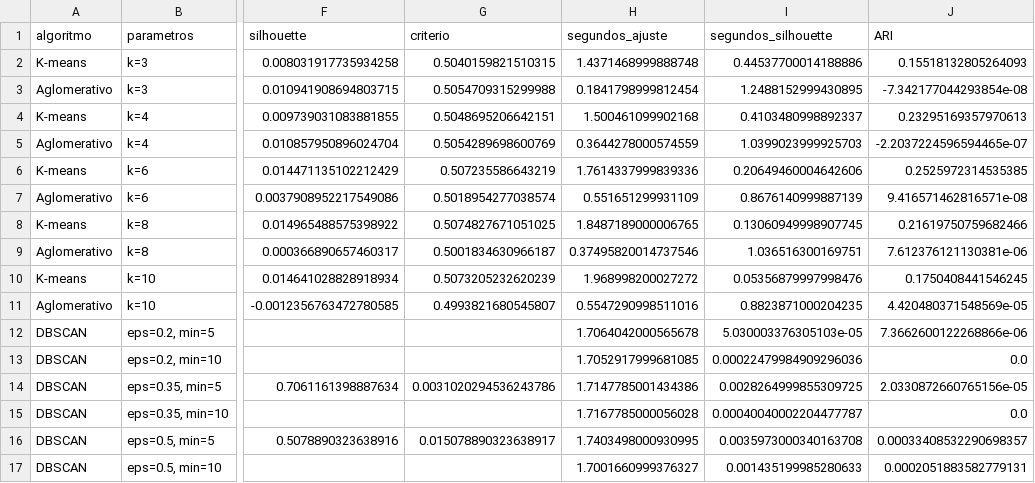
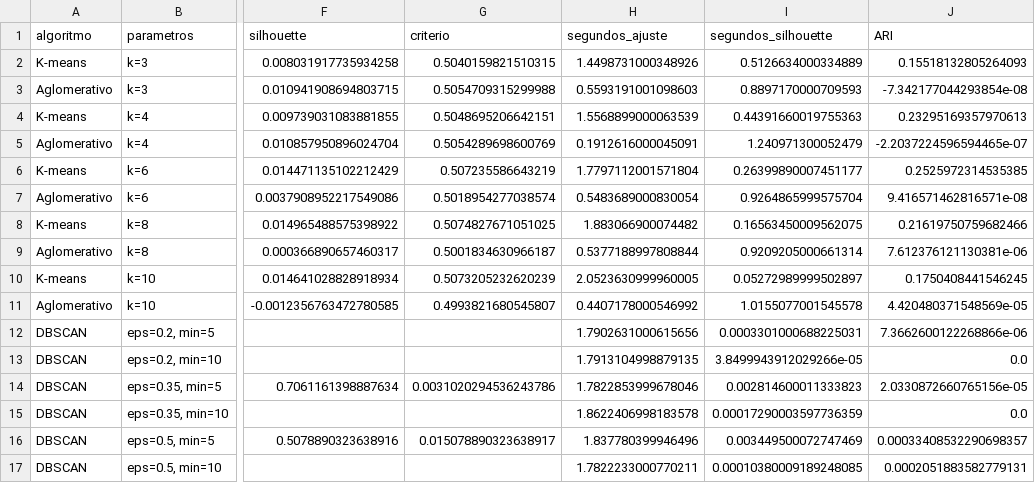
Before and after one commit to heri-espino/analisis-textos, a CSV file: resultados/experiment002/configuraciones.csv, drawn as a sheet; only a part is shown, gaps mark what is left out; the diff covers the shown part only; the diff names each change by its address in the sheet, - before the commit and + after, or states it on an @@ line.

```diff
--- a/resultados/experiment002/configuraciones.csv
+++ b/resultados/experiment002/configuraciones.csv
-H2 (segundos_ajuste): 1.4371468999888748
+H2 (segundos_ajuste): 1.4498731000348926
-I2 (segundos_silhouette): 0.44537700014188886
+I2 (segundos_silhouette): 0.5126634000334889
-H3 (segundos_ajuste): 0.1841798999812454
+H3 (segundos_ajuste): 0.5593191001098603
-I3 (segundos_silhouette): 1.2488152999430895
+I3 (segundos_silhouette): 0.8897170000709593
-H4 (segundos_ajuste): 1.500461099902168
+H4 (segundos_ajuste): 1.5568899000063539
-I4 (segundos_silhouette): 0.4103480998892337
+I4 (segundos_silhouette): 0.44391660019755363
-H5 (segundos_ajuste): 0.3644278000574559
+H5 (segundos_ajuste): 0.1912616000045091
-I5 (segundos_silhouette): 1.0399023999925703
+I5 (segundos_silhouette): 1.240971300052479
-H6 (segundos_ajuste): 1.7614337999839336
+H6 (segundos_ajuste): 1.7797112001571804
-I6 (segundos_silhouette): 0.20649460004642606
+I6 (segundos_silhouette): 0.26399890007451177
-H7 (segundos_ajuste): 0.551651299931109
+H7 (segundos_ajuste): 0.5483689000830054
-I7 (segundos_silhouette): 0.8676140999887139
+I7 (segundos_silhouette): 0.9264865999575704
-H8 (segundos_ajuste): 1.8487189000006765
+H8 (segundos_ajuste): 1.883066900074482
-I8 (segundos_silhouette): 0.13060949998907745
+I8 (segundos_silhouette): 0.16563450009562075
-H9 (segundos_ajuste): 0.37495820014737546
+H9 (segundos_ajuste): 0.5377188997808844
-I9 (segundos_silhouette): 1.036516300169751
+I9 (segundos_silhouette): 0.9209205000661314
-H10 (segundos_ajuste): 1.968998200027272
+H10 (segundos_ajuste): 2.0523630999960005
-I10 (segundos_silhouette): 0.05356879997998476
+I10 (segundos_silhouette): 0.05272989999502897
-H11 (segundos_ajuste): 0.5547290998511016
+H11 (segundos_ajuste): 0.4407178000546992
-I11 (segundos_silhouette): 0.8823871000204235
+I11 (segundos_silhouette): 1.0155077001545578
-H12 (segundos_ajuste): 1.7064042000565678
+H12 (segundos_ajuste): 1.7902631000615656
-I12 (segundos_silhouette): 5.030003376305103e-05
+I12 (segundos_silhouette): 0.0003301000688225031
-H13 (segundos_ajuste): 1.7052917999681085
+H13 (segundos_ajuste): 1.7913104998879135
-I13 (segundos_silhouette): 0.00022479984909296036
+I13 (segundos_silhouette): 3.8499943912029266e-05
-H14 (segundos_ajuste): 1.7147785001434386
+H14 (segundos_ajuste): 1.7822853999678046
-I14 (segundos_silhouette): 0.0028264999855309725
+I14 (segundos_silhouette): 0.002814600011333823
-H15 (segundos_ajuste): 1.7167785000056028
+H15 (segundos_ajuste): 1.8622406998183578
-I15 (segundos_silhouette): 0.00040040002204477787
+I15 (segundos_silhouette): 0.00017290003597736359
-H16 (segundos_ajuste): 1.7403498000930995
+H16 (segundos_ajuste): 1.837780399946496
-I16 (segundos_silhouette): 0.0035973000340163708
+I16 (segundos_silhouette): 0.003449500072747469
-H17 (segundos_ajuste): 1.7001660999376327
+H17 (segundos_ajuste): 1.7822233000770211
-I17 (segundos_silhouette): 0.001435199985280633
+I17 (segundos_silhouette): 0.00010380009189248085
```
Also changed, not shown: 58 edited cells elsewhere in this file, resultados/experiment003/busqueda_cv.csv, resultados/experiment003/validacion.csv, 36 other files.
